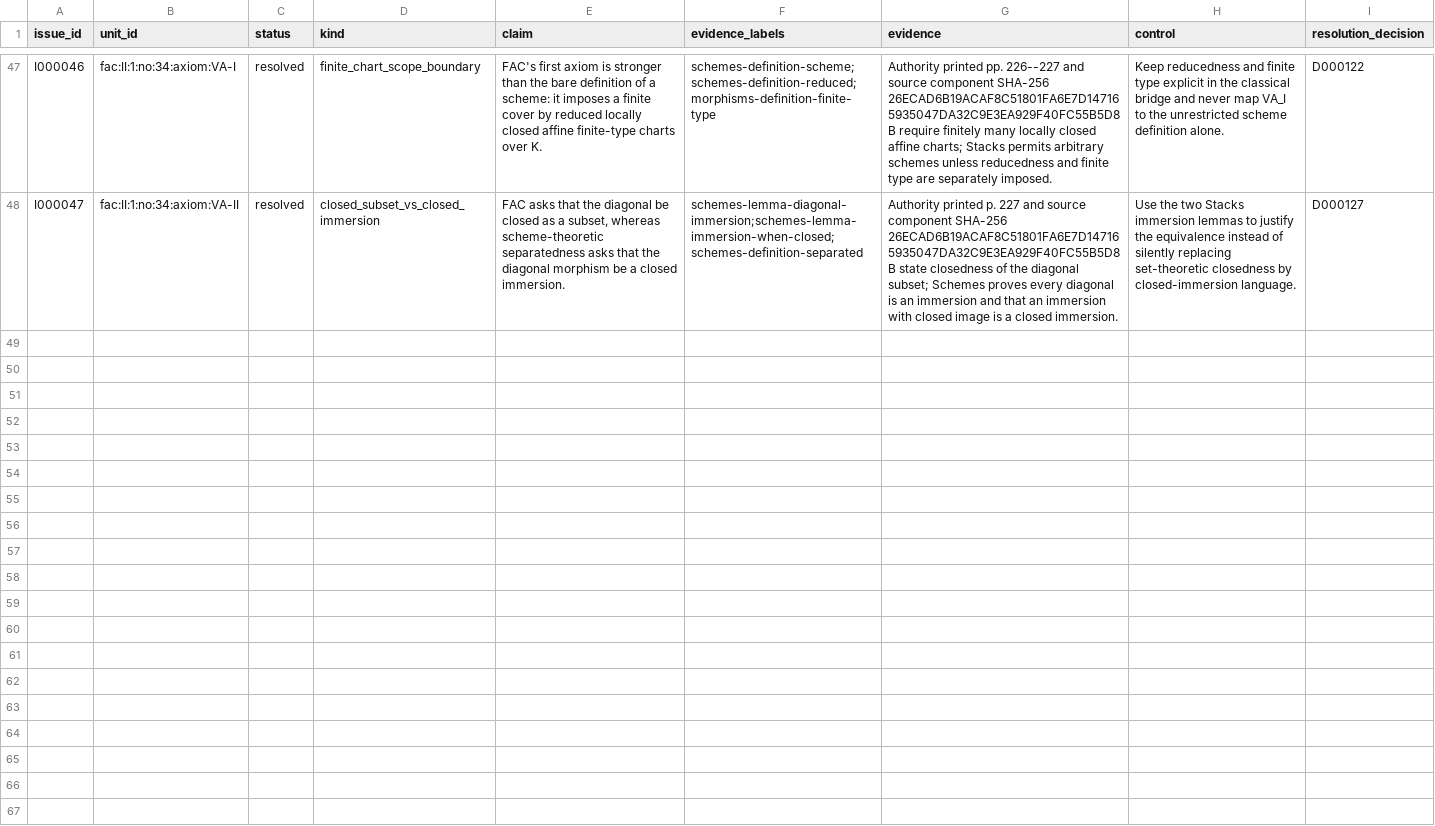
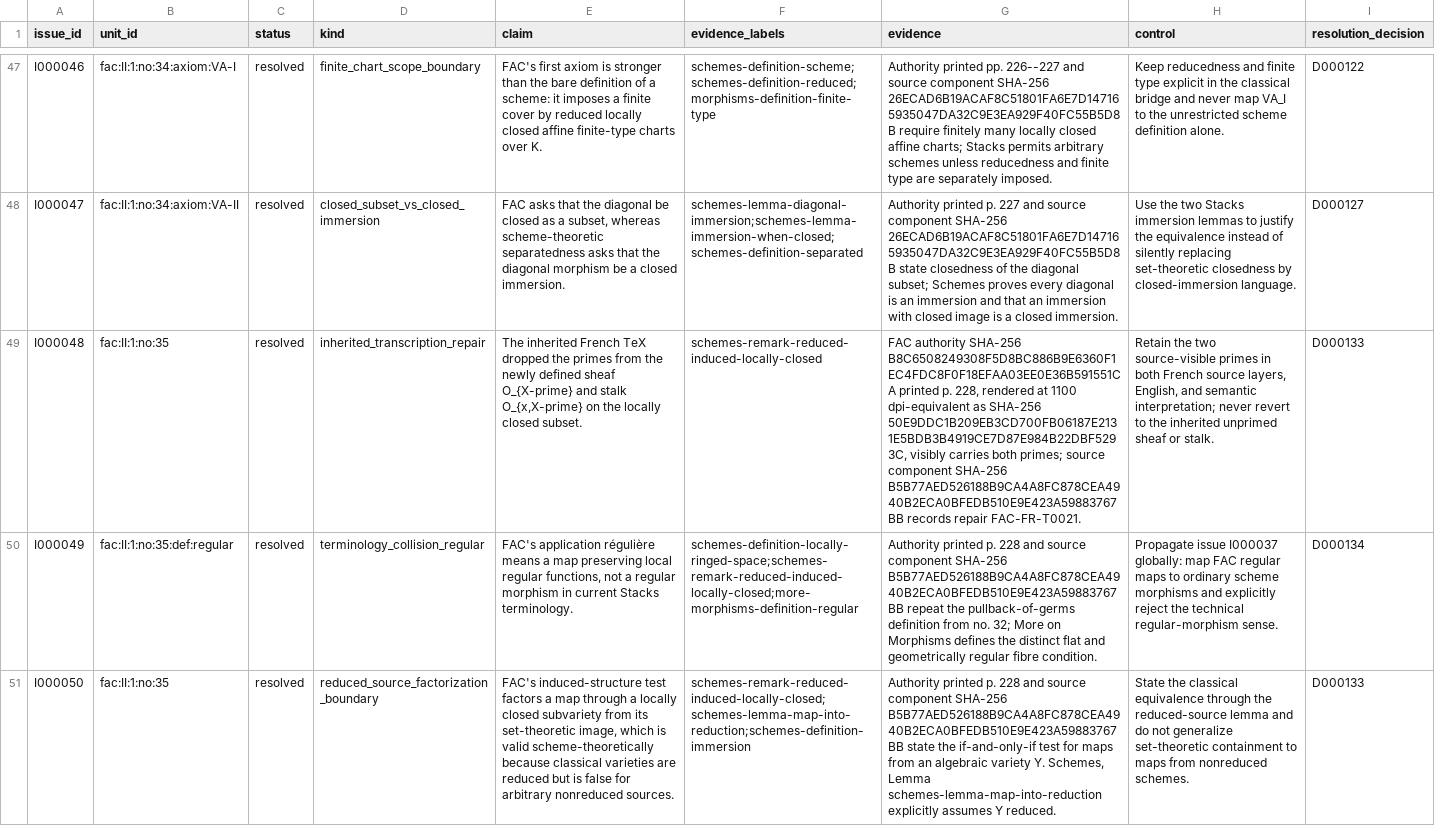
Before and after one commit to KokunoYumeto/stacks-english-ai-edition, a CSV file: fac/issues.csv, drawn as a sheet; only a part is shown, gaps mark what is left out; the diff covers the shown part only; the diff names each change by its address in the sheet, - before the commit and + after, or states it on an @@ line.

Commit message:
FAC no. 35: integrate induced structures and closed graphs

```diff
--- a/fac/issues.csv
+++ b/fac/issues.csv
+row 49: I000048 | fac:II:1:no:35 | resolved | inherited_transcription_repair | The inherited French TeX dropped the primes from the newly defined sheaf O_{X-prime} and stalk O_{x,X-prime} on the locally closed subset. | schemes-remark-reduced-induced-locally-closed | FAC authority SHA-256 B8C6508249308F5D8BC886B9E6360F1EC4FDC8F0F18EFAA03EE0E36B591551CA printed p. 228, rendered at 1100 dpi-equivalent as SHA-256 50E9DDC1B209EB3CD700FB06187E2131E5BDB3B4919CE7D87E984B22DBF5293C, visibly carries both primes; source component SHA-256 B5B77AED526188B9CA4A8FC878CEA4940B2ECA0BFEDB510E9E423A59883767BB records repair FAC-FR-T0021. | Retain the two source-visible primes in both French source layers, English, and semantic interpretation; never revert to the inherited unprimed sheaf or stalk. | D000133
+row 50: I000049 | fac:II:1:no:35:def:regular | resolved | terminology_collision_regular | FAC's application régulière means a map preserving local regular functions, not a regular morphism in current Stacks terminology. | schemes-definition-locally-ringed-space;schemes-remark-reduced-induced-locally-closed;more-morphisms-definition-regular | Authority printed p. 228 and source component SHA-256 B5B77AED526188B9CA4A8FC878CEA4940B2ECA0BFEDB510E9E423A59883767BB repeat the pullback-of-germs definition from no. 32; More on Morphisms defines the distinct flat and geometrically regular fibre condition. | Propagate issue I000037 globally: map FAC regular maps to ordinary scheme morphisms and explicitly reject the technical regular-morphism sense. | D000134
+row 51: I000050 | fac:II:1:no:35 | resolved | reduced_source_factorization_boundary | FAC's induced-structure test factors a map through a locally closed subvariety from its set-theoretic image, which is valid scheme-theoretically because classical varieties are reduced but is false for arbitrary nonreduced sources. | schemes-remark-reduced-induced-locally-closed;schemes-lemma-map-into-reduction;schemes-definition-immersion | Authority printed p. 228 and source component SHA-256 B5B77AED526188B9CA4A8FC878CEA4940B2ECA0BFEDB510E9E423A59883767BB state the if-and-only-if test for maps from an algebraic variety Y. Schemes, Lemma schemes-lemma-map-into-reduction explicitly assumes Y reduced. | State the classical equivalence through the reduced-source lemma and do not generalize set-theoretic containment to maps from nonreduced schemes. | D000133
```
Also changed, not shown: 3 added rows elsewhere in this file, fac/dec.csv, fac/map.csv, 8 other files.
